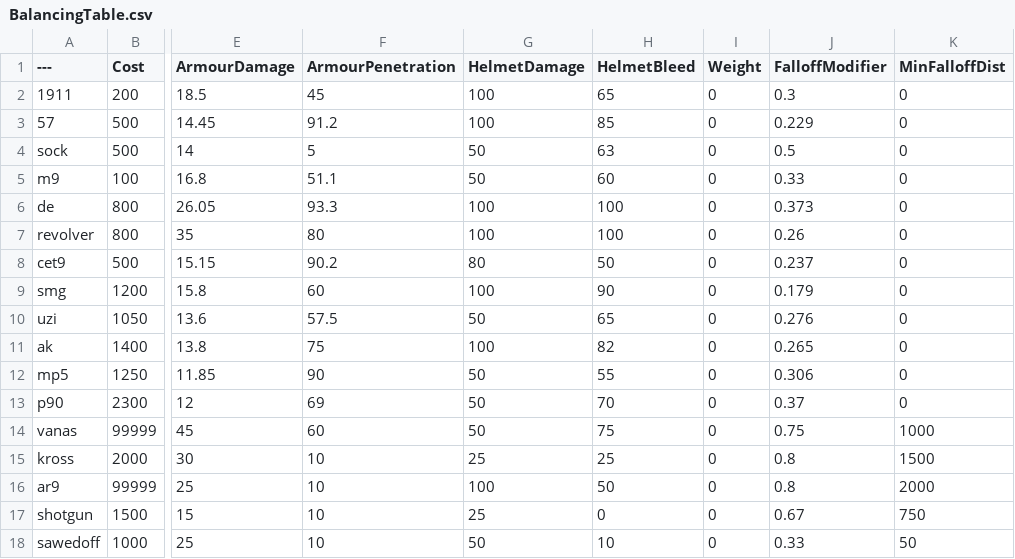
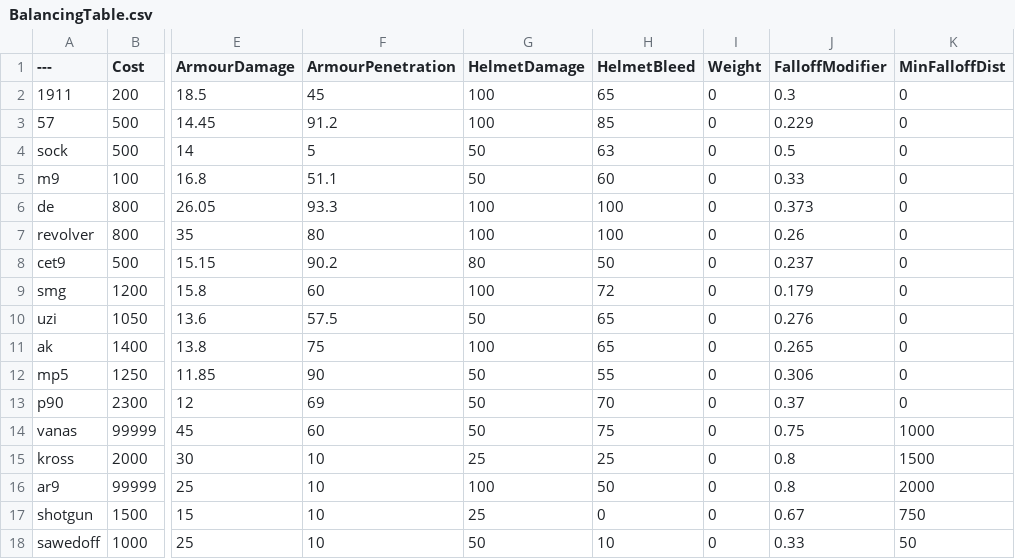
Before and after one commit to matth2299/BalancingTable, a CSV file: BalancingTable.csv, drawn as a sheet; only a part is shown, gaps mark what is left out; the diff names each change by its address in the sheet, - before the commit and + after, or states it on an @@ line.

Commit message:
Update BalancingTable.csv

```diff
--- a/BalancingTable.csv
+++ b/BalancingTable.csv
-H9 (HelmetBleed): 90
+H9 (HelmetBleed): 72
-H11 (HelmetBleed): 82
+H11 (HelmetBleed): 65
```
